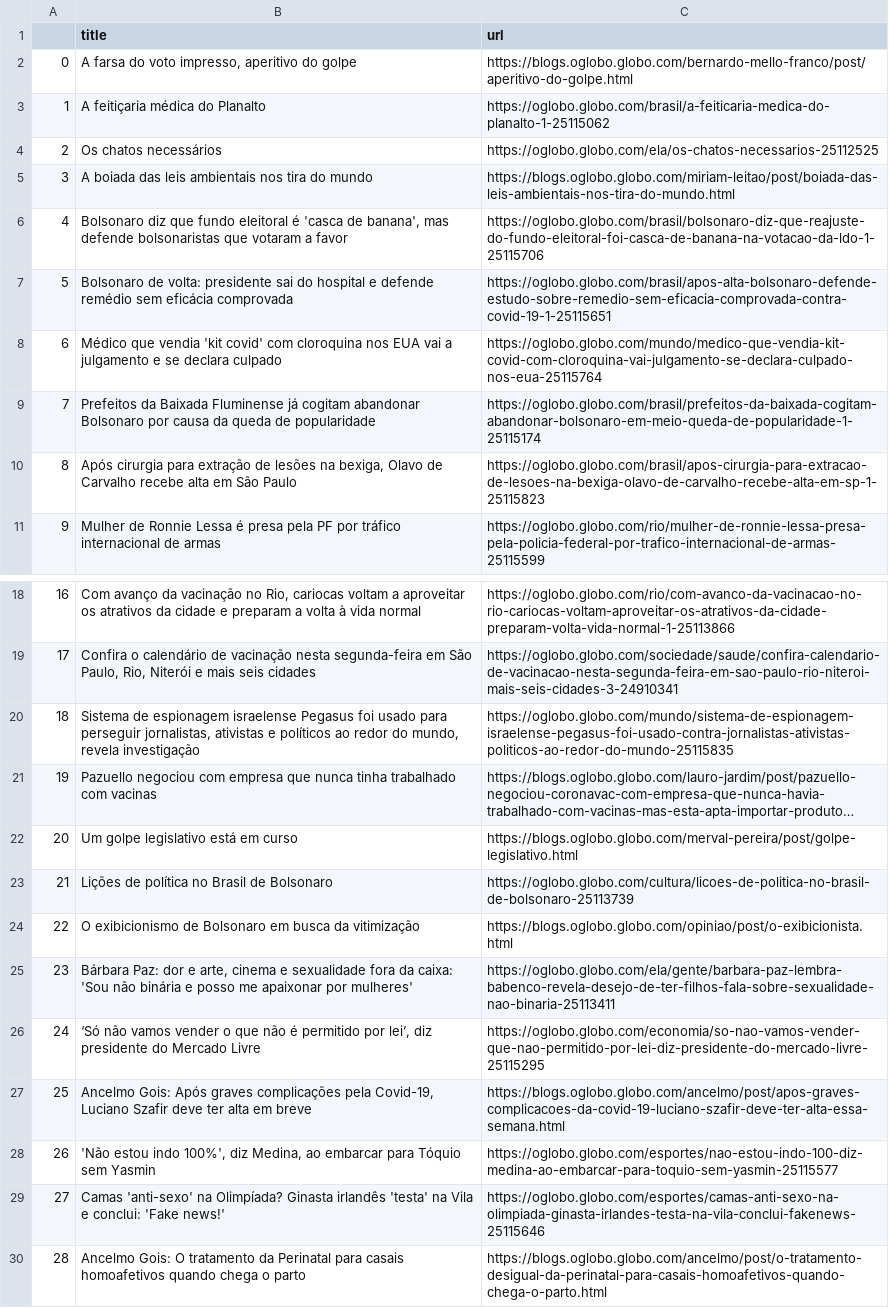
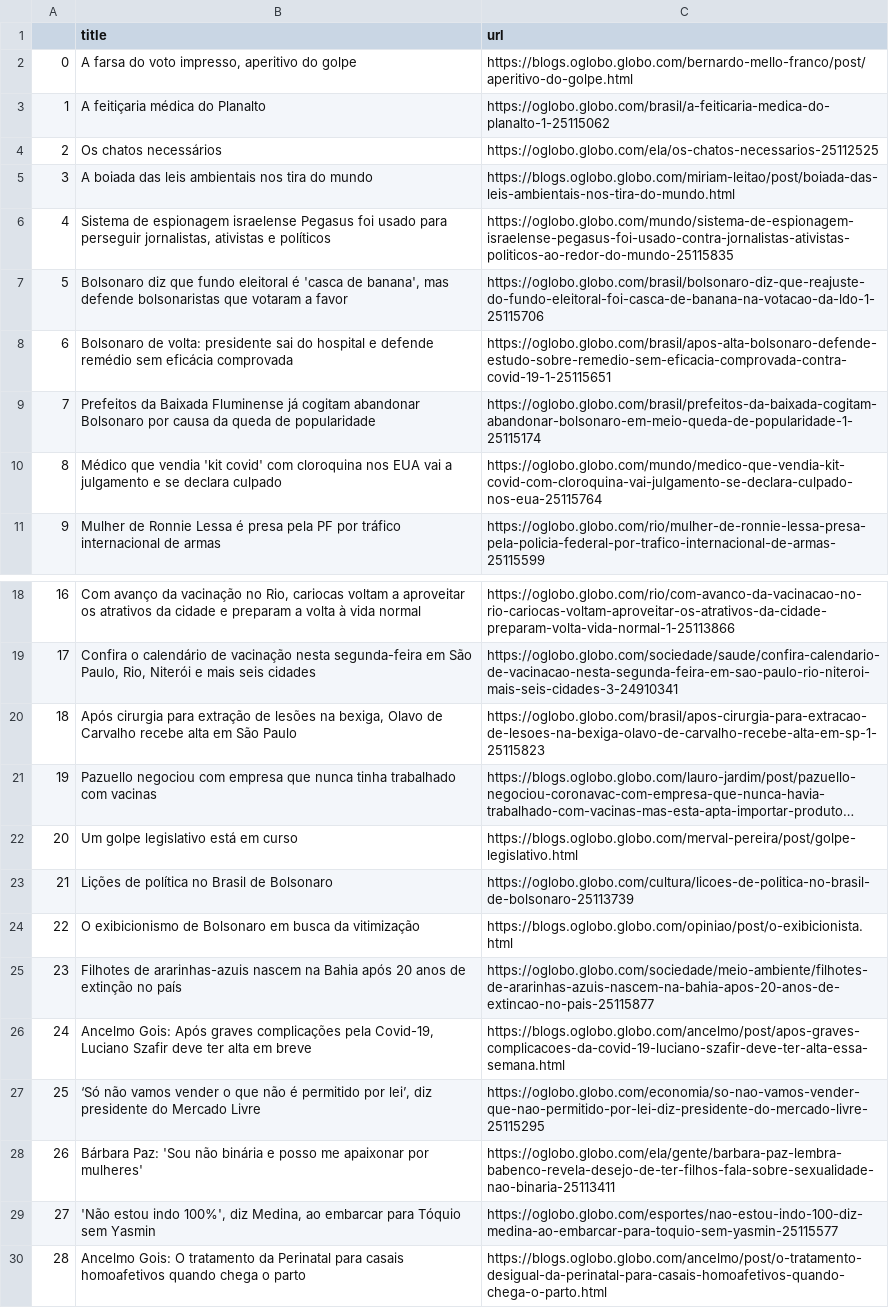
Before and after one commit to belisards/oglobo_headlines, a CSV file: oglobo-headlines.csv, drawn as a sheet; only a part is shown, gaps mark what is left out; long unchanged cells end in …; removed rows and columns are numbered as before the commit, all else as after; the diff names each change by its address in the sheet, - before the commit and + after, or states it on an @@ line.

```diff
--- a/oglobo-headlines.csv
+++ b/oglobo-headlines.csv
+row 6: 4 | Sistema de espionagem israelense Pegasus foi usado para perseguir jornalistas, ativistas e políticos | https://oglobo.globo.com/mundo/sistema-de-espionagem-israelense-pegasus-foi-usado-contra-jornalistas-ativistas-politicos-ao-redor-do-mundo-25115835
@@ column A renumbered between rows 7 and 29 @@
-row 20: 18 | Sistema de espionagem israelense Pegasus foi usado para perseguir jornalistas, ativistas e políticos ao redor do mundo, revela investigação | https://oglobo.globo.com/mundo/sistema-de-espionagem-israelense-pegasus-foi-usado-contra-jornalistas-ativistas-politicos-ao-redor-do-mundo-25115835
@@ row 10 moved to row 20: 18 @@
-row 25: 23 | Bárbara Paz: dor e arte, cinema e sexualidade fora da caixa: 'Sou não binária e posso me apaixonar por mulheres' | https://oglobo.globo.com/ela/gente/barbara-paz-lembra-babenco-revela-desejo-de-ter-filhos-fala-sobre-sexualidade-nao-binaria-25113411
+row 25: 23 | Filhotes de ararinhas-azuis nascem na Bahia após 20 anos de extinção no país | https://oglobo.globo.com/sociedade/meio-ambiente/filhotes-de-ararinhas-azuis-nascem-na-bahia-apos-20-anos-de-extincao-no-pais-25115877
@@ row 27 moved to row 26: 24 @@
+row 28: 26 | Bárbara Paz: 'Sou não binária e posso me apaixonar por mulheres' | https://oglobo.globo.com/ela/gente/barbara-paz-lembra-babenco-revela-desejo-de-ter-filhos-fala-sobre-sexualidade-nao-binaria-25113411
-row 29: 27 | Camas 'anti-sexo' na Olimpíada? Ginasta irlandês 'testa' na Vila e conclui: 'Fake news!' | https://oglobo.globo.com/esportes/camas-anti-sexo-na-olimpiada-ginasta-irlandes-testa-na-vila-conclui-fakenews-25115646
```
